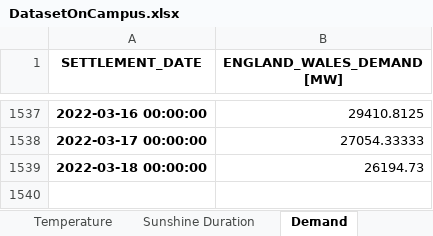
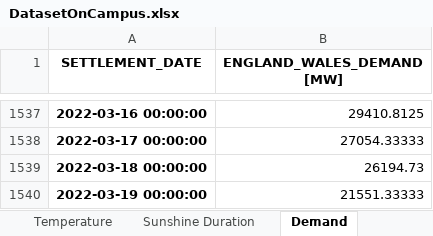
Before and after one commit to niccozagli/Forecasting_Competition_Face2Face, an Excel workbook: DatasetOnCampus.xlsx, sheet Demand, drawn as a sheet; only a part is shown, gaps mark what is left out; values as stored, in another font and other column widths than the file's, no borders; the diff names each change by its address in the sheet, - before the commit and + after, or states it on an @@ line.

```diff
--- a/DatasetOnCampus.xlsx (sheet Demand)
+++ b/DatasetOnCampus.xlsx (sheet Demand)
+row 1540: 2022-03-19 00:00:00 | 21551.33333
```
Also changed, not shown: sheet Temperature, sheet Sunshine Duration.
